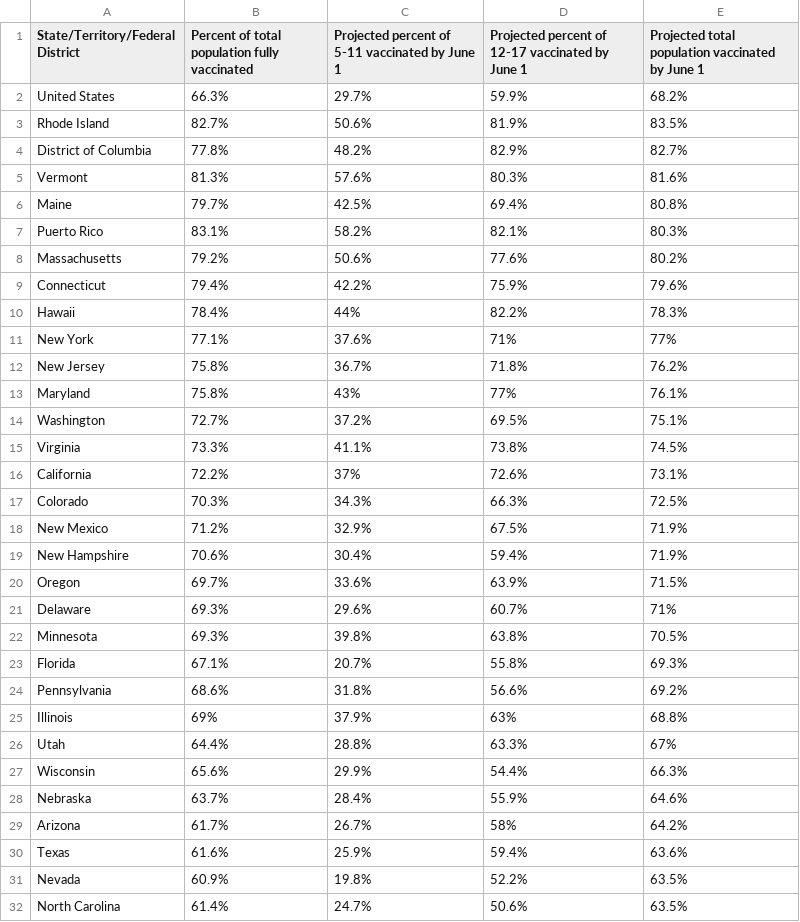
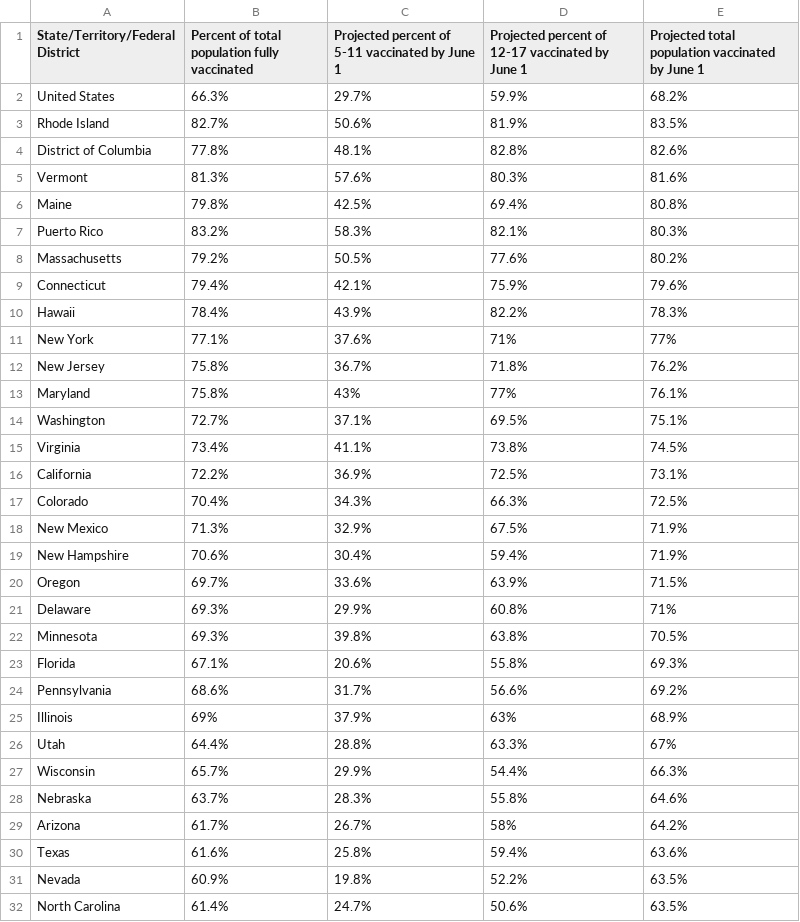
Before and after one commit to Dotdash-Data-Journalism/2022_VWH_kids_vax_projection_june_1, a CSV file: visualizations/kids_vax_projection_20220601.csv, drawn as a sheet; only a part is shown; the diff covers the shown part only.

```diff
--- a/visualizations/kids_vax_projection_20220601.csv
+++ b/visualizations/kids_vax_projection_20220601.csv
@@ -3,9 +3,9 @@ United States,66.3%,29.7%,59.9%,68.2%
 Rhode Island,82.7%,50.6%,81.9%,83.5%
-District of Columbia,77.8%,48.2%,82.9%,82.7%
+District of Columbia,77.8%,48.1%,82.8%,82.6%
 Vermont,81.3%,57.6%,80.3%,81.6%
-Maine,79.7%,42.5%,69.4%,80.8%
-Puerto Rico,83.1%,58.2%,82.1%,80.3%
-Massachusetts,79.2%,50.6%,77.6%,80.2%
-Connecticut,79.4%,42.2%,75.9%,79.6%
-Hawaii,78.4%,44%,82.2%,78.3%
+Maine,79.8%,42.5%,69.4%,80.8%
+Puerto Rico,83.2%,58.3%,82.1%,80.3%
+Massachusetts,79.2%,50.5%,77.6%,80.2%
+Connecticut,79.4%,42.1%,75.9%,79.6%
+Hawaii,78.4%,43.9%,82.2%,78.3%
 New York,77.1%,37.6%,71%,77%
@@ -13,19 +13,19 @@ New Jersey,75.8%,36.7%,71.8%,76.2%
 Maryland,75.8%,43%,77%,76.1%
-Washington,72.7%,37.2%,69.5%,75.1%
-Virginia,73.3%,41.1%,73.8%,74.5%
-California,72.2%,37%,72.6%,73.1%
-Colorado,70.3%,34.3%,66.3%,72.5%
-New Mexico,71.2%,32.9%,67.5%,71.9%
+Washington,72.7%,37.1%,69.5%,75.1%
+Virginia,73.4%,41.1%,73.8%,74.5%
+California,72.2%,36.9%,72.5%,73.1%
+Colorado,70.4%,34.3%,66.3%,72.5%
+New Mexico,71.3%,32.9%,67.5%,71.9%
 New Hampshire,70.6%,30.4%,59.4%,71.9%
 Oregon,69.7%,33.6%,63.9%,71.5%
-Delaware,69.3%,29.6%,60.7%,71%
+Delaware,69.3%,29.9%,60.8%,71%
 Minnesota,69.3%,39.8%,63.8%,70.5%
-Florida,67.1%,20.7%,55.8%,69.3%
-Pennsylvania,68.6%,31.8%,56.6%,69.2%
-Illinois,69%,37.9%,63%,68.8%
+Florida,67.1%,20.6%,55.8%,69.3%
+Pennsylvania,68.6%,31.7%,56.6%,69.2%
+Illinois,69%,37.9%,63%,68.9%
 Utah,64.4%,28.8%,63.3%,67%
-Wisconsin,65.6%,29.9%,54.4%,66.3%
-Nebraska,63.7%,28.4%,55.9%,64.6%
+Wisconsin,65.7%,29.9%,54.4%,66.3%
+Nebraska,63.7%,28.3%,55.8%,64.6%
 Arizona,61.7%,26.7%,58%,64.2%
-Texas,61.6%,25.9%,59.4%,63.6%
+Texas,61.6%,25.8%,59.4%,63.6%
 Nevada,60.9%,19.8%,52.2%,63.5%
```
Also changed, not shown: 1 added row, 1 removed row, 1 moved row and 15 edited cells elsewhere in this file.
